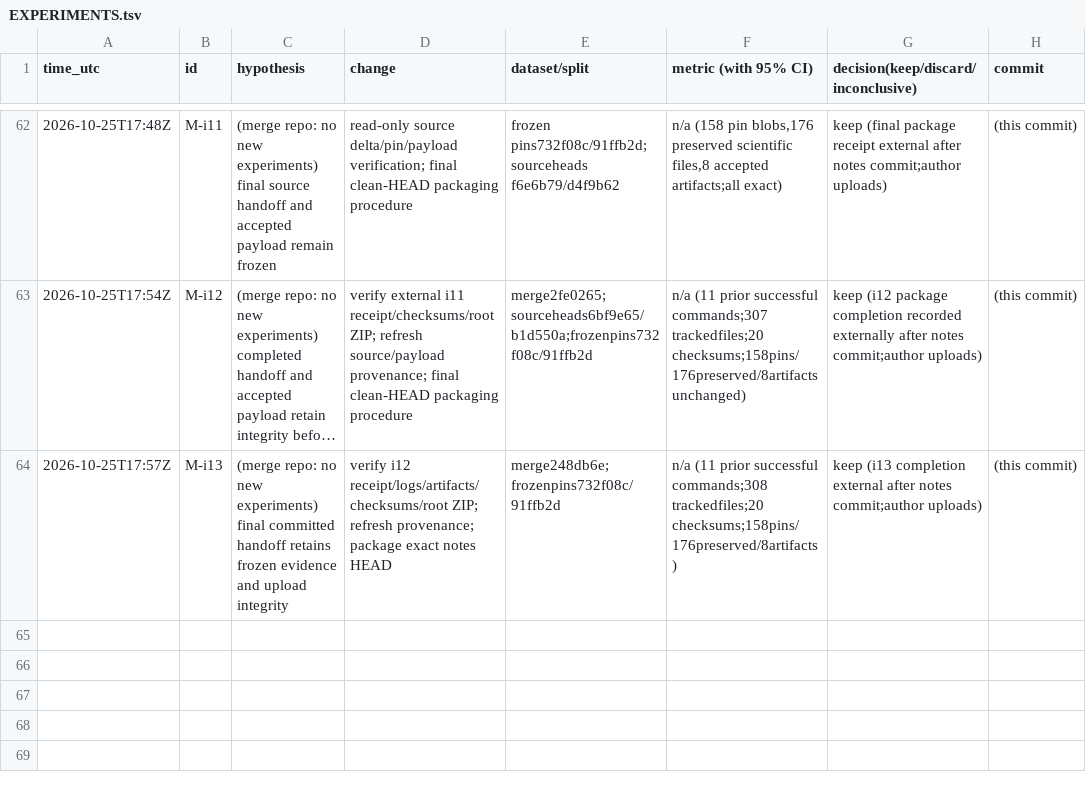
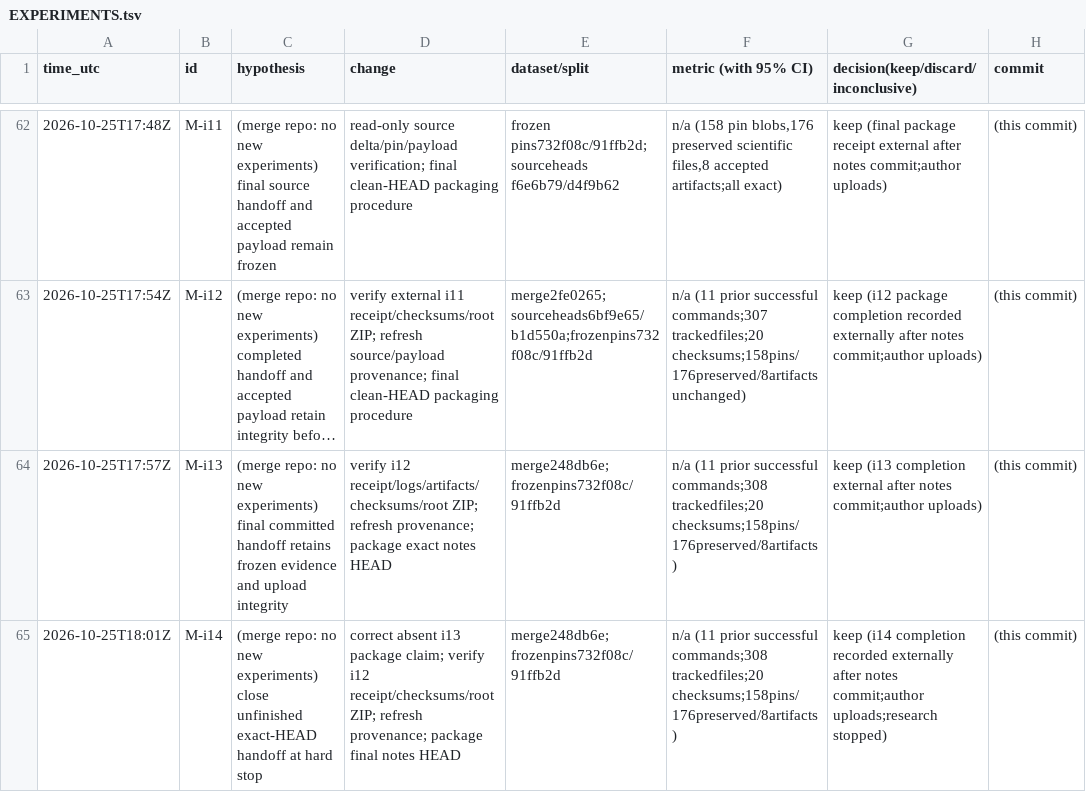
Before and after one commit to DennisToma/collusion-beyond-words, a TSV file: EXPERIMENTS.tsv, drawn as a sheet; only a part is shown, gaps mark what is left out; long unchanged cells end in …; the diff names each change by its address in the sheet, - before the commit and + after, or states it on an @@ line.

Commit message:
Close hard-stop handoff and correct unfinished iteration 13 package

```diff
--- a/EXPERIMENTS.tsv
+++ b/EXPERIMENTS.tsv
+row 65: 2026-10-25T18:01Z | M-i14 | (merge repo: no new experiments) close unfinished exact-HEAD handoff at hard stop | correct absent i13 package claim; verify i12 receipt/checksums/root ZIP; refresh provenance; package final notes HEAD | merge248db6e; frozenpins732f08c/91ffb2d | n/a (11 prior successful commands;308 trackedfiles;20 checksums;158pins/176preserved/8artifacts) | keep (i14 completion recorded externally after notes commit;author uploads;research stopped) | (this commit)
```
Also changed, not shown: 5 other files.
